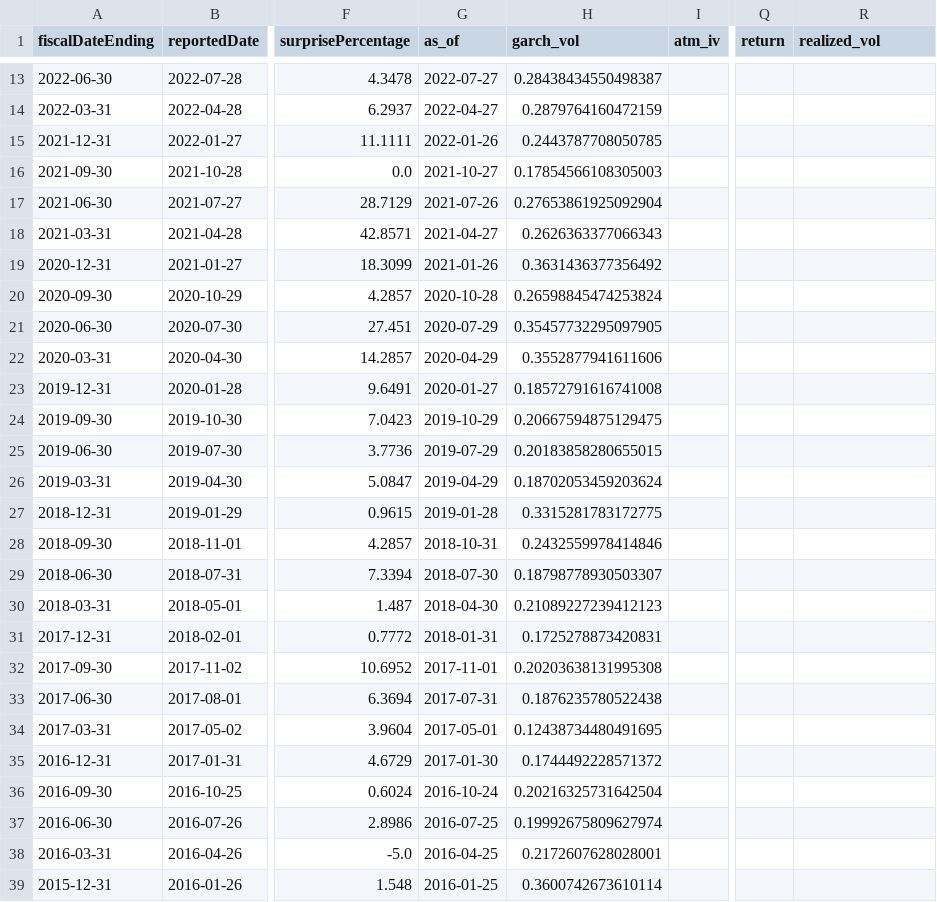
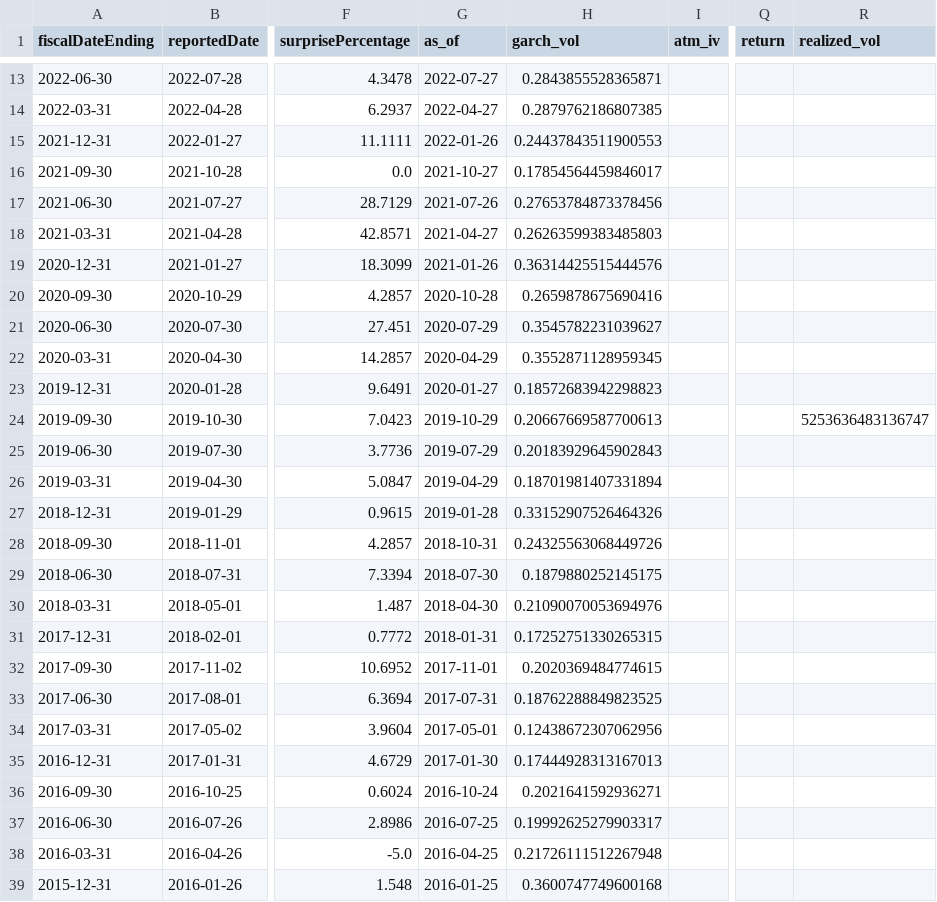
Before and after one commit to hankimmy/earnings-IV-forecast, a CSV file: data/features/AAPL.csv, drawn as a sheet; only a part is shown, gaps mark what is left out; the diff covers the shown part only; the diff names each change by its address in the sheet, - before the commit and + after, or states it on an @@ line.

```diff
--- a/data/features/AAPL.csv
+++ b/data/features/AAPL.csv
-H13 (garch_vol): 0.28438434550498387
+H13 (garch_vol): 0.2843855528365871
-H14 (garch_vol): 0.2879764160472159
+H14 (garch_vol): 0.2879762186807385
-H15 (garch_vol): 0.2443787708050785
+H15 (garch_vol): 0.24437843511900553
-H16 (garch_vol): 0.17854566108305003
+H16 (garch_vol): 0.17854564459846017
-H17 (garch_vol): 0.27653861925092904
+H17 (garch_vol): 0.27653784873378456
-H18 (garch_vol): 0.2626363377066343
+H18 (garch_vol): 0.26263599383485803
-H19 (garch_vol): 0.3631436377356492
+H19 (garch_vol): 0.36314425515444576
-H20 (garch_vol): 0.26598845474253824
+H20 (garch_vol): 0.2659878675690416
-H21 (garch_vol): 0.35457732295097905
+H21 (garch_vol): 0.3545782231039627
-H22 (garch_vol): 0.3552877941611606
+H22 (garch_vol): 0.3552871128959345
-H23 (garch_vol): 0.18572791616741008
+H23 (garch_vol): 0.18572683942298823
-H24 (garch_vol): 0.20667594875129475
+H24 (garch_vol): 0.20667669587700613
-R24 (realized_vol): (empty)
+R24 (realized_vol): 5253636483136747
-H25 (garch_vol): 0.20183858280655015
+H25 (garch_vol): 0.20183929645902843
-H26 (garch_vol): 0.18702053459203624
+H26 (garch_vol): 0.18701981407331894
-H27 (garch_vol): 0.3315281783172775
+H27 (garch_vol): 0.33152907526464326
-H28 (garch_vol): 0.2432559978414846
+H28 (garch_vol): 0.24325563068449726
-H29 (garch_vol): 0.18798778930503307
+H29 (garch_vol): 0.1879880252145175
-H30 (garch_vol): 0.21089227239412123
+H30 (garch_vol): 0.21090070053694976
-H31 (garch_vol): 0.1725278873420831
+H31 (garch_vol): 0.17252751330265315
-H32 (garch_vol): 0.20203638131995308
+H32 (garch_vol): 0.2020369484774615
-H33 (garch_vol): 0.1876235780522438
+H33 (garch_vol): 0.18762288849823525
-H34 (garch_vol): 0.12438734480491695
+H34 (garch_vol): 0.12438672307062956
-H35 (garch_vol): 0.1744492228571372
+H35 (garch_vol): 0.17444928313167013
-H36 (garch_vol): 0.20216325731642504
+H36 (garch_vol): 0.2021641592936271
-H37 (garch_vol): 0.19992675809627974
+H37 (garch_vol): 0.19992625279903317
-H38 (garch_vol): 0.2172607628028001
+H38 (garch_vol): 0.21726111512267948
-H39 (garch_vol): 0.3600742673610114
+H39 (garch_vol): 0.3600747749600168
```
Also changed, not shown: 63 edited cells elsewhere in this file, data/earnings/AAPL.csv, 3 other files.
